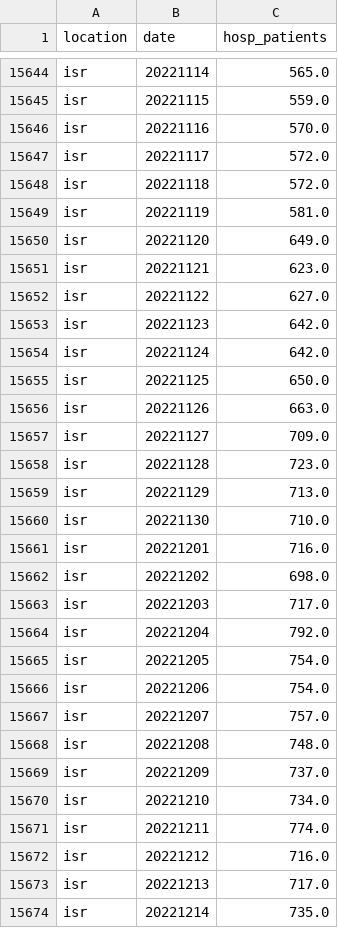
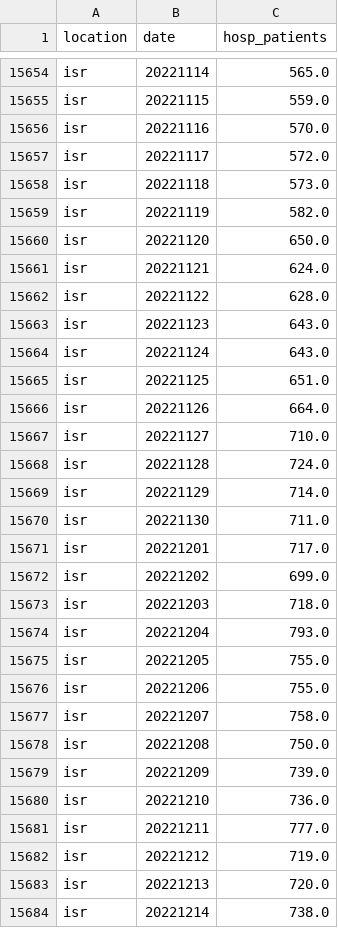
Before and after one commit to open-numbers/ddf--owid--covid_19, a CSV file: ddf--datapoints--hosp_patients--by--location--date.csv, drawn as a sheet; only a part is shown, gaps mark what is left out; the diff covers the shown part only.

```diff
--- a/ddf--datapoints--hosp_patients--by--location--date.csv
+++ b/ddf--datapoints--hosp_patients--by--location--date.csv
@@ -15647,28 +15657,28 @@ isr,20221116,570.0
 isr,20221117,572.0
-isr,20221118,572.0
-isr,20221119,581.0
-isr,20221120,649.0
-isr,20221121,623.0
-isr,20221122,627.0
-isr,20221123,642.0
-isr,20221124,642.0
-isr,20221125,650.0
-isr,20221126,663.0
-isr,20221127,709.0
-isr,20221128,723.0
-isr,20221129,713.0
-isr,20221130,710.0
-isr,20221201,716.0
-isr,20221202,698.0
-isr,20221203,717.0
-isr,20221204,792.0
-isr,20221205,754.0
-isr,20221206,754.0
-isr,20221207,757.0
-isr,20221208,748.0
-isr,20221209,737.0
-isr,20221210,734.0
-isr,20221211,774.0
-isr,20221212,716.0
-isr,20221213,717.0
-isr,20221214,735.0
+isr,20221118,573.0
+isr,20221119,582.0
+isr,20221120,650.0
+isr,20221121,624.0
+isr,20221122,628.0
+isr,20221123,643.0
+isr,20221124,643.0
+isr,20221125,651.0
+isr,20221126,664.0
+isr,20221127,710.0
+isr,20221128,724.0
+isr,20221129,714.0
+isr,20221130,711.0
+isr,20221201,717.0
+isr,20221202,699.0
+isr,20221203,718.0
+isr,20221204,793.0
+isr,20221205,755.0
+isr,20221206,755.0
+isr,20221207,758.0
+isr,20221208,750.0
+isr,20221209,739.0
+isr,20221210,736.0
+isr,20221211,777.0
+isr,20221212,719.0
+isr,20221213,720.0
+isr,20221214,738.0
```
Also changed, not shown: 25 added rows and 79 edited cells elsewhere in this file, ddf--datapoints--hosp_patients_per_million--by--location--date.csv, ddf--datapoints--icu_patients--by--location--date.csv, 35 other files.
